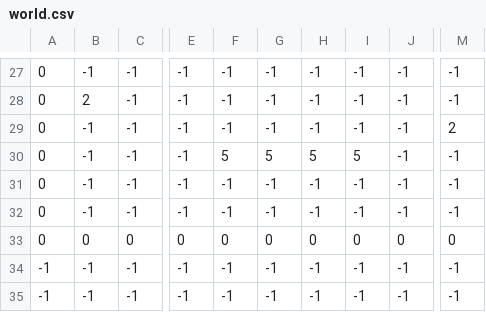
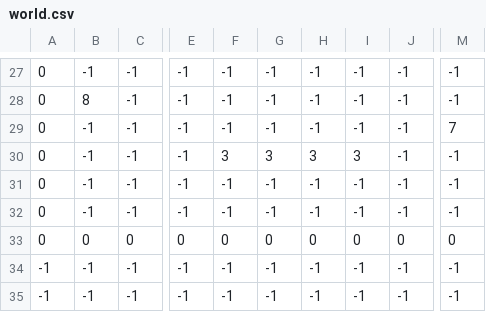
Before and after one commit to chrisAbyi/octet, a CSV file: octet/src/examples/lasertrap/resources/level1/world.csv, drawn as a sheet; only a part is shown, gaps mark what is left out; the diff covers the shown part only; the diff names each change by its address in the sheet, - before the commit and + after, or states it on an @@ line.

```diff
--- a/octet/src/examples/lasertrap/resources/level1/world.csv
+++ b/octet/src/examples/lasertrap/resources/level1/world.csv
-B28: 2
+B28: 8
-M29: 2
+M29: 7
-F30: 5
+F30: 3
-G30: 5
+G30: 3
-H30: 5
+H30: 3
-I30: 5
+I30: 3
```
Also changed, not shown: 48 edited cells elsewhere in this file, 8 other files.
